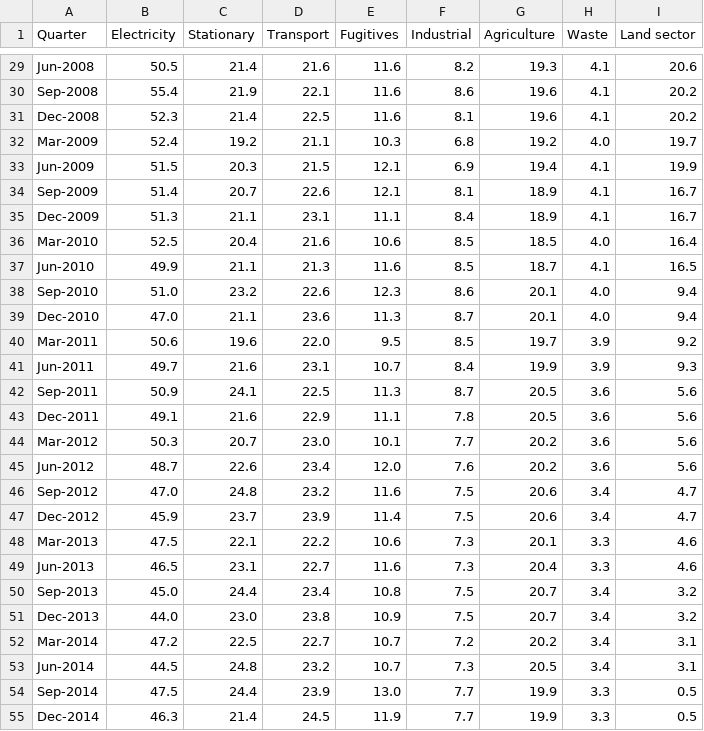
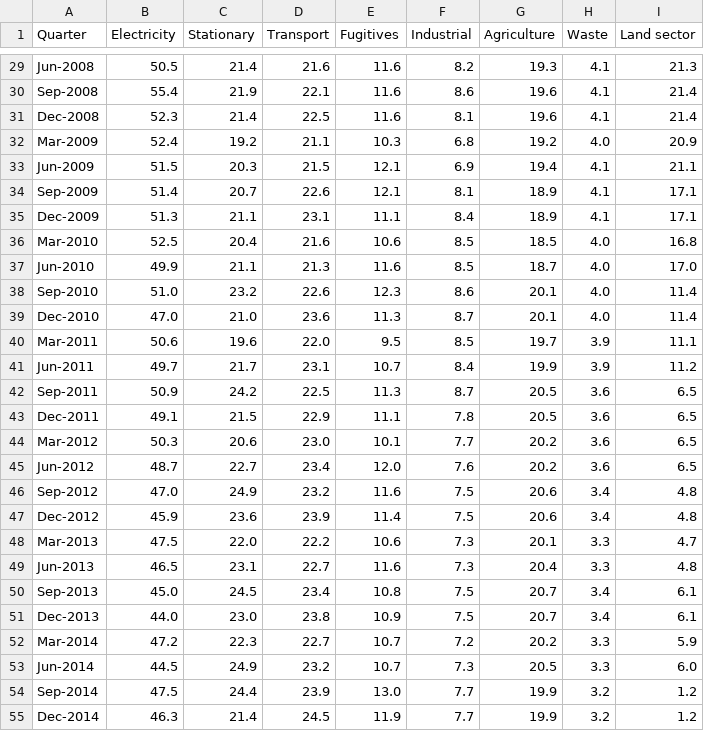
Before and after one commit to opennem/emissions-csv, a CSV file: data/nggi-quarterly-update.csv, drawn as a sheet; only a part is shown, gaps mark what is left out; the diff covers the shown part only; the diff names each change by its address in the sheet, - before the commit and + after, or states it on an @@ line.

```diff
--- a/data/nggi-quarterly-update.csv
+++ b/data/nggi-quarterly-update.csv
-I29 (Land sector): 20.6
+I29 (Land sector): 21.3
-I30:I31 (Land sector): 20.2
+I30:I31 (Land sector): 21.4
-I32 (Land sector): 19.7
+I32 (Land sector): 20.9
-I33 (Land sector): 19.9
+I33 (Land sector): 21.1
-I34:I35 (Land sector): 16.7
+I34:I35 (Land sector): 17.1
-I36 (Land sector): 16.4
+I36 (Land sector): 16.8
-H37 (Waste): 4.1
+H37 (Waste): 4.0
-I37 (Land sector): 16.5
+I37 (Land sector): 17.0
-I38:I39 (Land sector): 9.4
+I38:I39 (Land sector): 11.4
-C39 (Stationary): 21.1
+C39 (Stationary): 21.0
-I40 (Land sector): 9.2
+I40 (Land sector): 11.1
-C41 (Stationary): 21.6
+C41 (Stationary): 21.7
-I41 (Land sector): 9.3
+I41 (Land sector): 11.2
-C42 (Stationary): 24.1
+C42 (Stationary): 24.2
-I42:I45 (Land sector): 5.6
+I42:I45 (Land sector): 6.5
-C43 (Stationary): 21.6
+C43 (Stationary): 21.5
-C44 (Stationary): 20.7
+C44 (Stationary): 20.6
-C45 (Stationary): 22.6
+C45 (Stationary): 22.7
-C46 (Stationary): 24.8
+C46 (Stationary): 24.9
-I46:I47 (Land sector): 4.7
+I46:I47 (Land sector): 4.8
-C47 (Stationary): 23.7
+C47 (Stationary): 23.6
-C48 (Stationary): 22.1
+C48 (Stationary): 22.0
-I48 (Land sector): 4.6
+I48 (Land sector): 4.7
-I49 (Land sector): 4.6
+I49 (Land sector): 4.8
-C50 (Stationary): 24.4
+C50 (Stationary): 24.5
-I50:I51 (Land sector): 3.2
+I50:I51 (Land sector): 6.1
-C52 (Stationary): 22.5
+C52 (Stationary): 22.3
-H52:H53 (Waste): 3.4
+H52:H53 (Waste): 3.3
-I52 (Land sector): 3.1
+I52 (Land sector): 5.9
-C53 (Stationary): 24.8
+C53 (Stationary): 24.9
-I53 (Land sector): 3.1
+I53 (Land sector): 6.0
-H54:H55 (Waste): 3.3
+H54:H55 (Waste): 3.2
-I54:I55 (Land sector): 0.5
+I54:I55 (Land sector): 1.2
```
Also changed, not shown: 1 added row and 105 edited cells elsewhere in this file.
